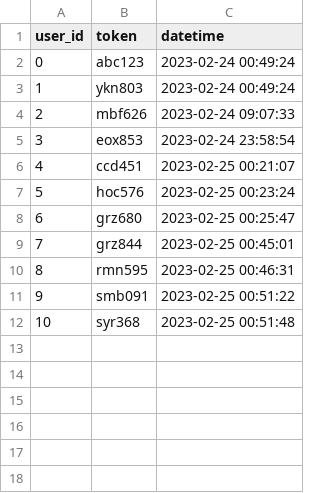
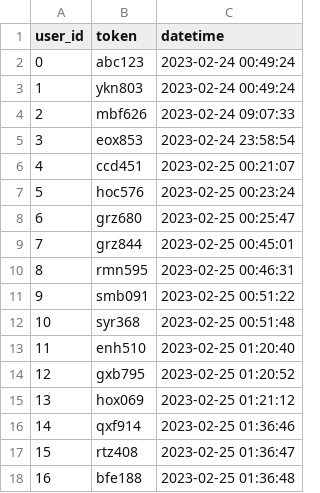
Before and after one commit to benjaminchong99/sages, a CSV file: tmp/users.csv, drawn as a sheet.

```diff
--- a/tmp/users.csv
+++ b/tmp/users.csv
@@ -12 +12,7 @@ user_id,token,datetime
 10,syr368,2023-02-25 00:51:48
+11,enh510,2023-02-25 01:20:40
+12,gxb795,2023-02-25 01:20:52
+13,hox069,2023-02-25 01:21:12
+14,qxf914,2023-02-25 01:36:46
+15,rtz408,2023-02-25 01:36:47
+16,bfe188,2023-02-25 01:36:48
```
Also changed, not shown: 33 other files.
